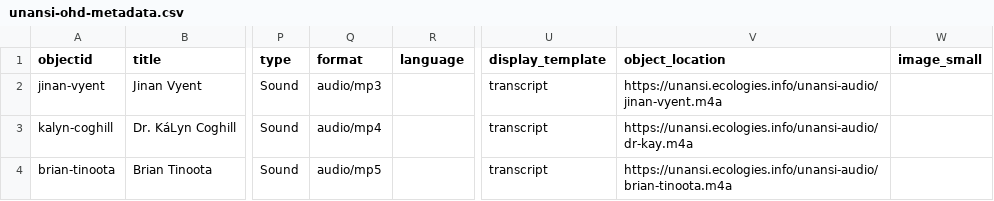
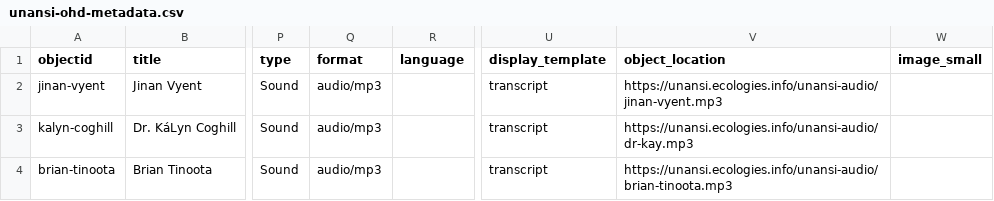
Before and after one commit to kadallah/unansi-oral-history, a CSV file: _data/unansi-ohd-metadata.csv, drawn as a sheet; only a part is shown, gaps mark what is left out; the diff names each change by its address in the sheet, - before the commit and + after, or states it on an @@ line.

Commit message:
audio file conversions

```diff
--- a/_data/unansi-ohd-metadata.csv
+++ b/_data/unansi-ohd-metadata.csv
-V2 (object_location): https://unansi.ecologies.info/unansi-audio/jinan-vyent.m4a
+V2 (object_location): https://unansi.ecologies.info/unansi-audio/jinan-vyent.mp3
-Q3 (format): audio/mp4
+Q3 (format): audio/mp3
-V3 (object_location): https://unansi.ecologies.info/unansi-audio/dr-kay.m4a
+V3 (object_location): https://unansi.ecologies.info/unansi-audio/dr-kay.mp3
-Q4 (format): audio/mp5
+Q4 (format): audio/mp3
-V4 (object_location): https://unansi.ecologies.info/unansi-audio/brian-tinoota.m4a
+V4 (object_location): https://unansi.ecologies.info/unansi-audio/brian-tinoota.mp3
```
